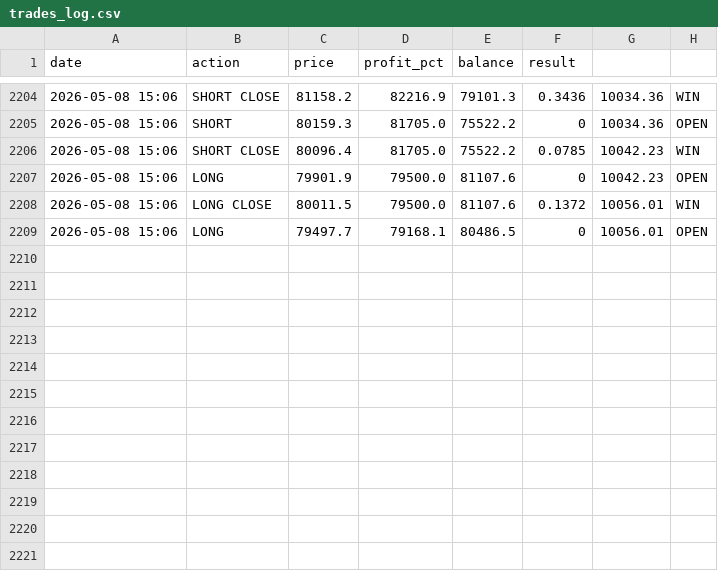
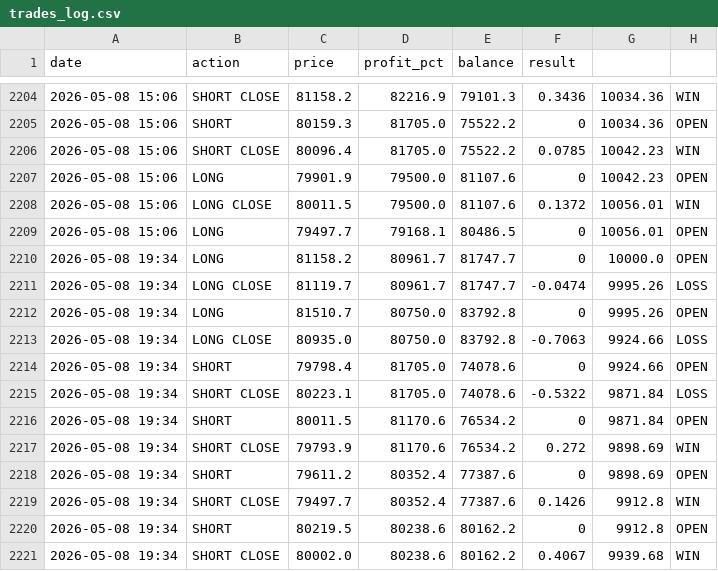
Before and after one commit to MrReaderhash/btc-rl-agent, a CSV file: btc_rl_agent/trades_log.csv, drawn as a sheet; only a part is shown, gaps mark what is left out; the diff names each change by its address in the sheet, - before the commit and + after, or states it on an @@ line.

```diff
--- a/btc_rl_agent/trades_log.csv
+++ b/btc_rl_agent/trades_log.csv
+row 2210: 2026-05-08 19:34 | LONG | 81158.2 | 80961.7 | 81747.7 | 0 | 10000.0 | OPEN
+row 2211: 2026-05-08 19:34 | LONG CLOSE | 81119.7 | 80961.7 | 81747.7 | -0.0474 | 9995.26 | LOSS
+row 2212: 2026-05-08 19:34 | LONG | 81510.7 | 80750.0 | 83792.8 | 0 | 9995.26 | OPEN
+row 2213: 2026-05-08 19:34 | LONG CLOSE | 80935.0 | 80750.0 | 83792.8 | -0.7063 | 9924.66 | LOSS
+row 2214: 2026-05-08 19:34 | SHORT | 79798.4 | 81705.0 | 74078.6 | 0 | 9924.66 | OPEN
+row 2215: 2026-05-08 19:34 | SHORT CLOSE | 80223.1 | 81705.0 | 74078.6 | -0.5322 | 9871.84 | LOSS
+row 2216: 2026-05-08 19:34 | SHORT | 80011.5 | 81170.6 | 76534.2 | 0 | 9871.84 | OPEN
+row 2217: 2026-05-08 19:34 | SHORT CLOSE | 79793.9 | 81170.6 | 76534.2 | 0.272 | 9898.69 | WIN
+row 2218: 2026-05-08 19:34 | SHORT | 79611.2 | 80352.4 | 77387.6 | 0 | 9898.69 | OPEN
+row 2219: 2026-05-08 19:34 | SHORT CLOSE | 79497.7 | 80352.4 | 77387.6 | 0.1426 | 9912.8 | WIN
+row 2220: 2026-05-08 19:34 | SHORT | 80219.5 | 80238.6 | 80162.2 | 0 | 9912.8 | OPEN
+row 2221: 2026-05-08 19:34 | SHORT CLOSE | 80002.0 | 80238.6 | 80162.2 | 0.4067 | 9939.68 | WIN
```
Also changed, not shown: 4 other files.
